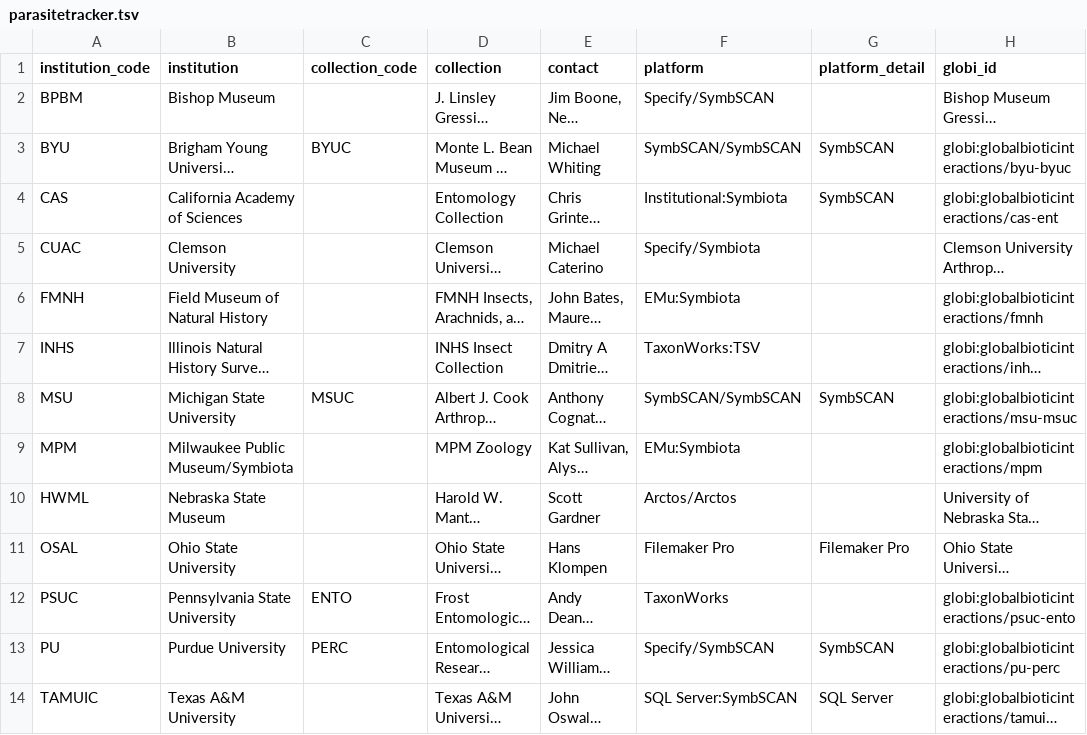
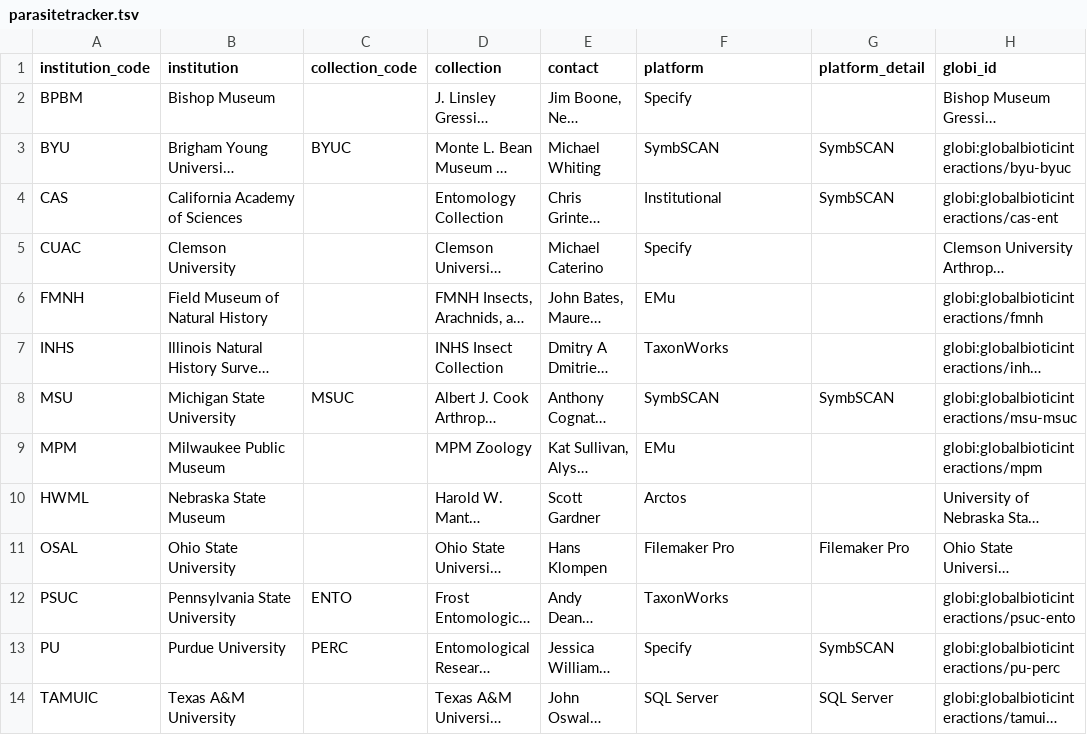
Before and after one commit to globalbioticinteractions/globalbioticinteractions.github.io, a TSV file: _data/parasitetracker.tsv, drawn as a sheet; only a part is shown; long unchanged cells end in …; the diff covers the shown part only; the diff names each change by its address in the sheet, - before the commit and + after, or states it on an @@ line.

Commit message:
adding publication methods

```diff
--- a/_data/parasitetracker.tsv
+++ b/_data/parasitetracker.tsv
-F2 (platform): Specify/SymbSCAN
+F2 (platform): Specify
-F3 (platform): SymbSCAN/SymbSCAN
+F3 (platform): SymbSCAN
-F4 (platform): Institutional:Symbiota
+F4 (platform): Institutional
-F5 (platform): Specify/Symbiota
+F5 (platform): Specify
-F6 (platform): EMu:Symbiota
+F6 (platform): EMu
-F7 (platform): TaxonWorks:TSV
+F7 (platform): TaxonWorks
-F8 (platform): SymbSCAN/SymbSCAN
+F8 (platform): SymbSCAN
-B9 (institution): Milwaukee Public Museum/Symbiota
+B9 (institution): Milwaukee Public Museum
-F9 (platform): EMu:Symbiota
+F9 (platform): EMu
-F10 (platform): Arctos/Arctos
+F10 (platform): Arctos
-F13 (platform): Specify/SymbSCAN
+F13 (platform): Specify
-F14 (platform): SQL Server:SymbSCAN
+F14 (platform): SQL Server
```
Also changed, not shown: 10 edited cells elsewhere in this file.
